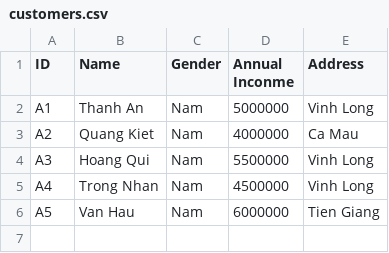
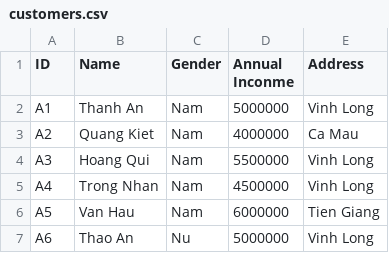
Before and after one commit to An1272001/CT25501, a CSV file: customers.csv, drawn as a sheet; the diff names each change by its address in the sheet, - before the commit and + after, or states it on an @@ line.

Commit message:
Update customers.csv

```diff
--- a/customers.csv
+++ b/customers.csv
+row 7: A6 | Thao An | Nu | 5000000 | Vinh Long
```
